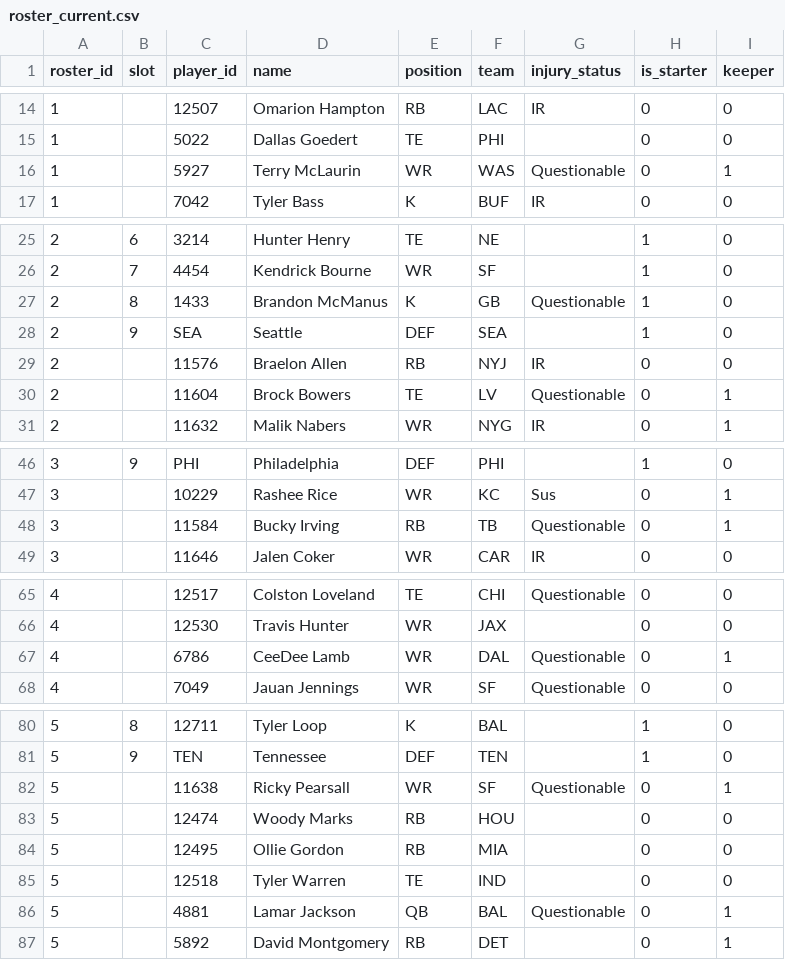
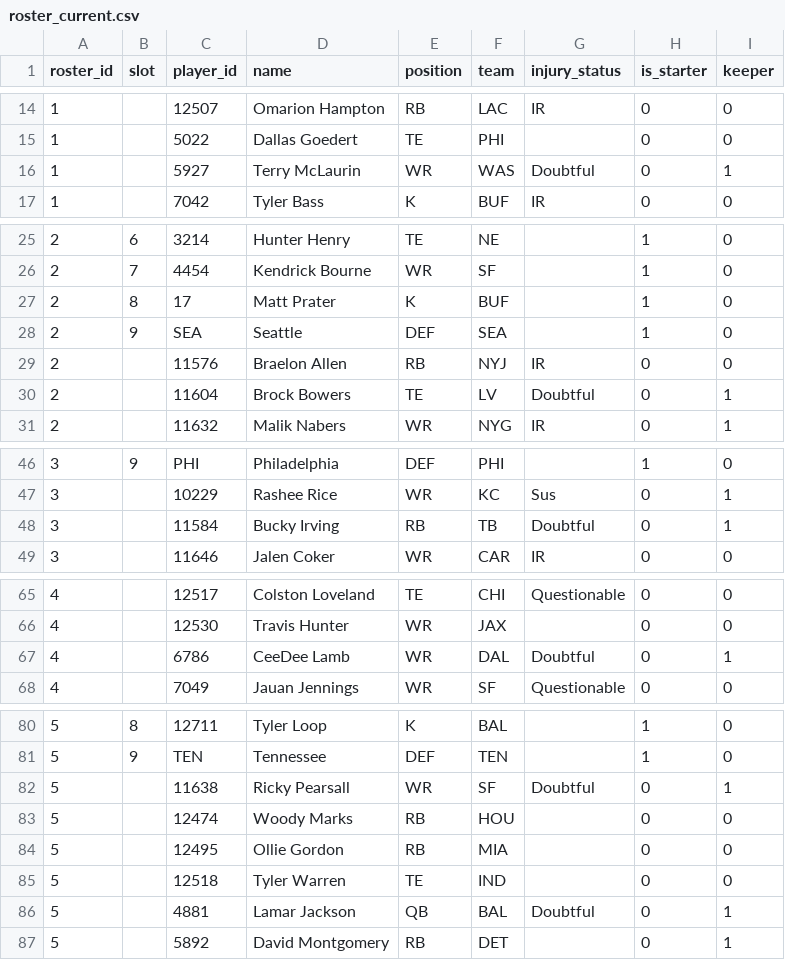
Before and after one commit to MichaelRyanJr/SleeperAgent, a CSV file: docs/league_1181689020258160640_auto/roster_current.csv, drawn as a sheet; only a part is shown, gaps mark what is left out; the diff covers the shown part only.

```diff
--- a/docs/league_1181689020258160640_auto/roster_current.csv
+++ b/docs/league_1181689020258160640_auto/roster_current.csv
@@ -15,3 +15,3 @@ roster_id,slot,player_id,name,position,team,injury_status,is_starter,keeper
 1,,5022,Dallas Goedert,TE,PHI,,0,0
-1,,5927,Terry McLaurin,WR,WAS,Questionable,0,1
+1,,5927,Terry McLaurin,WR,WAS,Doubtful,0,1
 1,,7042,Tyler Bass,K,BUF,IR,0,0
@@ -26,6 +26,6 @@ roster_id,slot,player_id,name,position,team,injury_status,is_starter,keeper
 2,7,4454,Kendrick Bourne,WR,SF,,1,0
-2,8,1433,Brandon McManus,K,GB,Questionable,1,0
+2,8,17,Matt Prater,K,BUF,,1,0
 2,9,SEA,Seattle,DEF,SEA,,1,0
 2,,11576,Braelon Allen,RB,NYJ,IR,0,0
-2,,11604,Brock Bowers,TE,LV,Questionable,0,1
+2,,11604,Brock Bowers,TE,LV,Doubtful,0,1
 2,,11632,Malik Nabers,WR,NYG,IR,0,1
@@ -47,3 +47,3 @@ roster_id,slot,player_id,name,position,team,injury_status,is_starter,keeper
 3,,10229,Rashee Rice,WR,KC,Sus,0,1
-3,,11584,Bucky Irving,RB,TB,Questionable,0,1
+3,,11584,Bucky Irving,RB,TB,Doubtful,0,1
 3,,11646,Jalen Coker,WR,CAR,IR,0,0
@@ -66,3 +66,3 @@ roster_id,slot,player_id,name,position,team,injury_status,is_starter,keeper
 4,,12530,Travis Hunter,WR,JAX,,0,0
-4,,6786,CeeDee Lamb,WR,DAL,Questionable,0,1
+4,,6786,CeeDee Lamb,WR,DAL,Doubtful,0,1
 4,,7049,Jauan Jennings,WR,SF,Questionable,0,0
@@ -81,3 +81,3 @@ roster_id,slot,player_id,name,position,team,injury_status,is_starter,keeper
 5,9,TEN,Tennessee,DEF,TEN,,1,0
-5,,11638,Ricky Pearsall,WR,SF,Questionable,0,1
+5,,11638,Ricky Pearsall,WR,SF,Doubtful,0,1
 5,,12474,Woody Marks,RB,HOU,,0,0
@@ -85,3 +85,3 @@ roster_id,slot,player_id,name,position,team,injury_status,is_starter,keeper
 5,,12518,Tyler Warren,TE,IND,,0,0
-5,,4881,Lamar Jackson,QB,BAL,Questionable,0,1
+5,,4881,Lamar Jackson,QB,BAL,Doubtful,0,1
 5,,5892,David Montgomery,RB,DET,,0,1
```
Also changed, not shown: 3 edited cells elsewhere in this file, docs/league_1181689020258160640_auto/schedule_weekly.csv, docs/league_1265837618587762688_auto/roster_current.csv, 22 other files.
